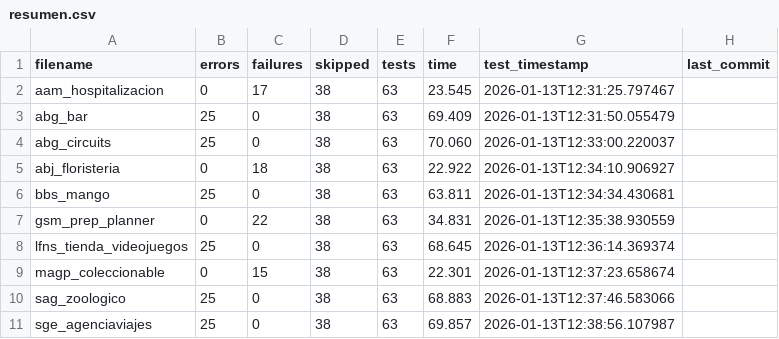
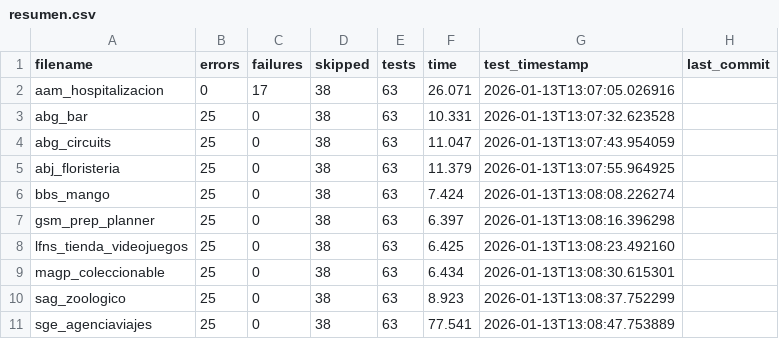
Before and after one commit to unpobrecitoalumno/SGE-odoo-tests, a CSV file: docs/V/resumen.csv, drawn as a sheet.

Commit message:
Tests from 172.31.24.143 on 20260113_130701

```diff
--- a/docs/V/resumen.csv
+++ b/docs/V/resumen.csv
@@ -1,11 +1,11 @@
 filename,errors,failures,skipped,tests,time,test_timestamp,last_commit
-"aam_hospitalizacion","0","17","38","63","23.545","2026-01-13T12:31:25.797467",""
-"abg_bar","25","0","38","63","69.409","2026-01-13T12:31:50.055479",""
-"abg_circuits","25","0","38","63","70.060","2026-01-13T12:33:00.220037",""
-"abj_floristeria","0","18","38","63","22.922","2026-01-13T12:34:10.906927",""
-"bbs_mango","25","0","38","63","63.811","2026-01-13T12:34:34.430681",""
-"gsm_prep_planner","0","22","38","63","34.831","2026-01-13T12:35:38.930559",""
-"lfns_tienda_videojuegos","25","0","38","63","68.645","2026-01-13T12:36:14.369374",""
-"magp_coleccionable","0","15","38","63","22.301","2026-01-13T12:37:23.658674",""
-"sag_zoologico","25","0","38","63","68.883","2026-01-13T12:37:46.583066",""
-"sge_agenciaviajes","25","0","38","63","69.857","2026-01-13T12:38:56.107987",""
+"aam_hospitalizacion","0","17","38","63","26.071","2026-01-13T13:07:05.026916",""
+"abg_bar","25","0","38","63","10.331","2026-01-13T13:07:32.623528",""
+"abg_circuits","25","0","38","63","11.047","2026-01-13T13:07:43.954059",""
+"abj_floristeria","25","0","38","63","11.379","2026-01-13T13:07:55.964925",""
+"bbs_mango","25","0","38","63","7.424","2026-01-13T13:08:08.226274",""
+"gsm_prep_planner","25","0","38","63","6.397","2026-01-13T13:08:16.396298",""
+"lfns_tienda_videojuegos","25","0","38","63","6.425","2026-01-13T13:08:23.492160",""
+"magp_coleccionable","25","0","38","63","6.434","2026-01-13T13:08:30.615301",""
+"sag_zoologico","25","0","38","63","8.923","2026-01-13T13:08:37.752299",""
+"sge_agenciaviajes","25","0","38","63","77.541","2026-01-13T13:08:47.753889",""
```
Also changed, not shown: 11 other files.
